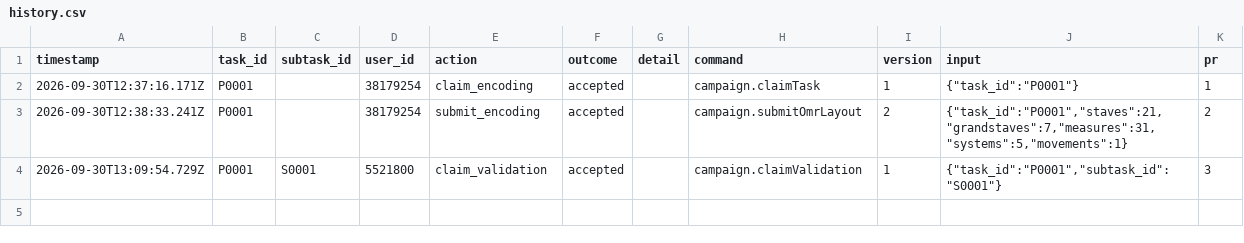
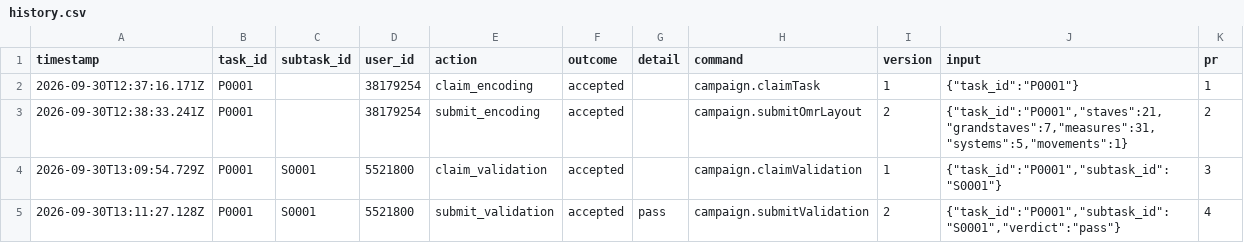
Before and after one commit to musicog/liszt-blume-und-duft, a CSV file: tracking/history.csv, drawn as a sheet; the diff names each change by its address in the sheet, - before the commit and + after, or states it on an @@ line.

```diff
--- a/tracking/history.csv
+++ b/tracking/history.csv
+row 5: 2026-09-30T13:11:27.128Z | P0001 | S0001 | 5521800 | submit_validation | accepted | pass | campaign.submitValidation | 2 | {"task_id":"P0001","subtask_id":"S0001","verdict":"pass"} | 4
```
Also changed, not shown: tracking/state.csv, 1 other file.
